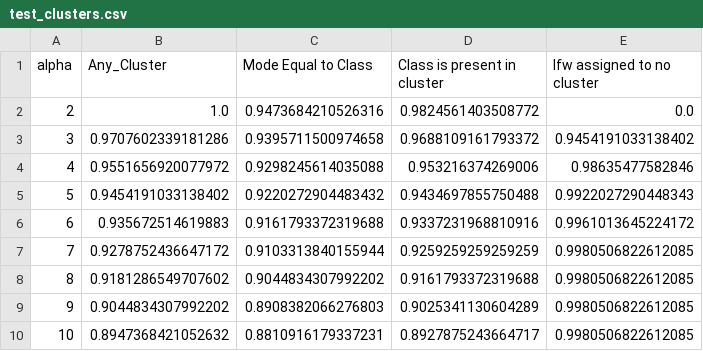
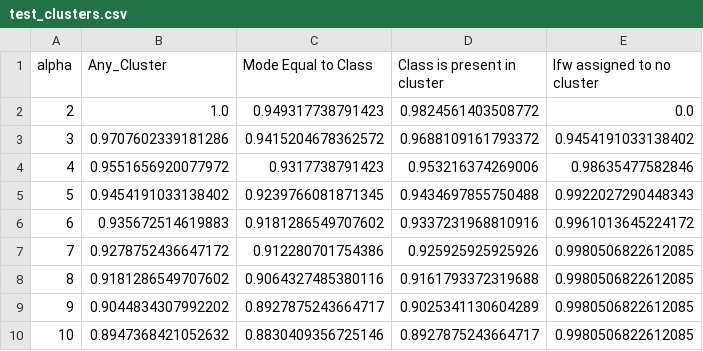
Before and after one commit to TeleMidia/face_clustering, a CSV file: results/test_clusters.csv, drawn as a sheet.

Commit message:
retun results

```diff
--- a/results/test_clusters.csv
+++ b/results/test_clusters.csv
@@ -1,10 +1,10 @@
 alpha,Any_Cluster,Mode Equal to Class,Class is present in cluster,lfw assigned to no cluster
-2,1.0,0.9473684210526316,0.9824561403508772,0.0
-3,0.9707602339181286,0.9395711500974658,0.9688109161793372,0.9454191033138402
-4,0.9551656920077972,0.9298245614035088,0.953216374269006,0.98635477582846
-5,0.9454191033138402,0.9220272904483432,0.9434697855750488,0.9922027290448343
-6,0.935672514619883,0.9161793372319688,0.9337231968810916,0.9961013645224172
-7,0.9278752436647172,0.9103313840155944,0.9259259259259259,0.9980506822612085
-8,0.9181286549707602,0.9044834307992202,0.9161793372319688,0.9980506822612085
-9,0.9044834307992202,0.8908382066276803,0.9025341130604289,0.9980506822612085
-10,0.8947368421052632,0.8810916179337231,0.8927875243664717,0.9980506822612085
+2,1.0,0.949317738791423,0.9824561403508772,0.0
+3,0.9707602339181286,0.9415204678362572,0.9688109161793372,0.9454191033138402
+4,0.9551656920077972,0.9317738791423,0.953216374269006,0.98635477582846
+5,0.9454191033138402,0.9239766081871345,0.9434697855750488,0.9922027290448343
+6,0.935672514619883,0.9181286549707602,0.9337231968810916,0.9961013645224172
+7,0.9278752436647172,0.912280701754386,0.925925925925926,0.9980506822612085
+8,0.9181286549707602,0.9064327485380116,0.9161793372319688,0.9980506822612085
+9,0.9044834307992202,0.8927875243664717,0.9025341130604289,0.9980506822612085
+10,0.8947368421052632,0.8830409356725146,0.8927875243664717,0.9980506822612085
```
Also changed, not shown: 1 other file.
